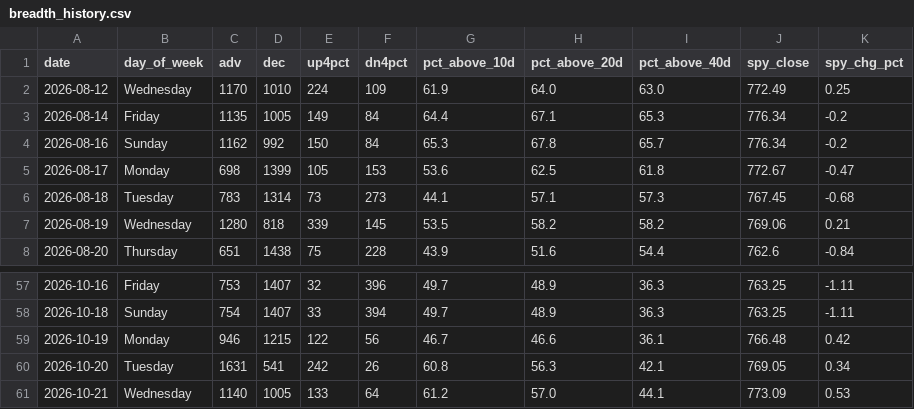
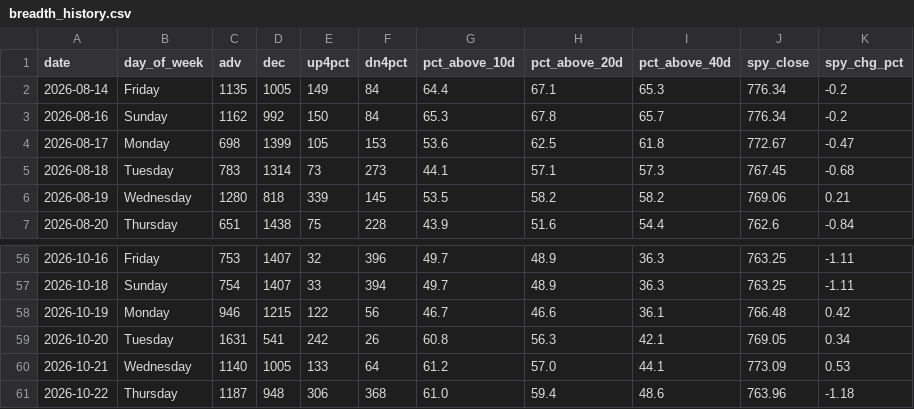
Before and after one commit to VamsiKrishna2021/alpha-engine, a CSV file: data/breadth_history.csv, drawn as a sheet; only a part is shown, gaps mark what is left out.

```diff
--- a/data/breadth_history.csv
+++ b/data/breadth_history.csv
@@ -1,3 +1,2 @@
 date,day_of_week,adv,dec,up4pct,dn4pct,pct_above_10d,pct_above_20d,pct_above_40d,spy_close,spy_chg_pct
-2026-08-12,Wednesday,1170,1010,224,109,61.9,64.0,63.0,772.49,0.25
 2026-08-14,Friday,1135,1005,149,84,64.4,67.1,65.3,776.34,-0.2
@@ -61 +60,2 @@ date,day_of_week,adv,dec,up4pct,dn4pct,pct_above_10d,pct_above_20d,pct_above_40d
 2026-10-21,Wednesday,1140,1005,133,64,61.2,57.0,44.1,773.09,0.53
+2026-10-22,Thursday,1187,948,306,368,61.0,59.4,48.6,763.96,-1.18
```
Also changed, not shown: data/regime_history.csv, 3 other files.
